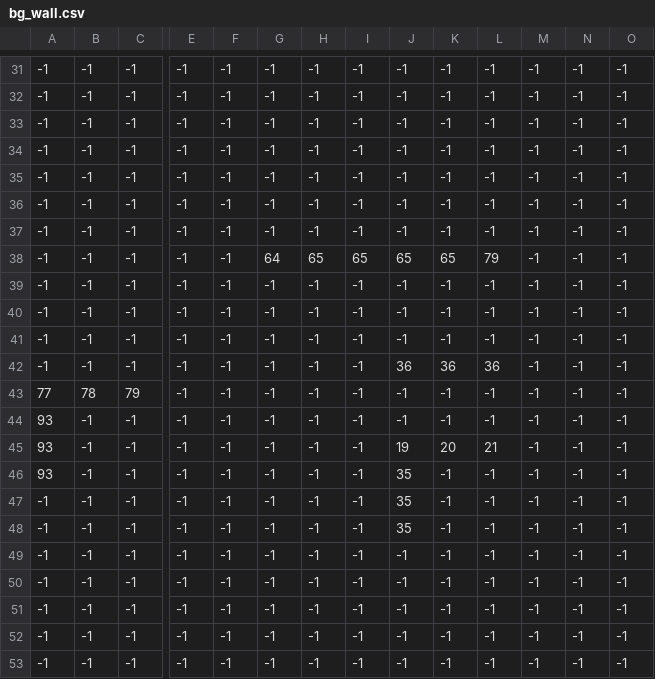
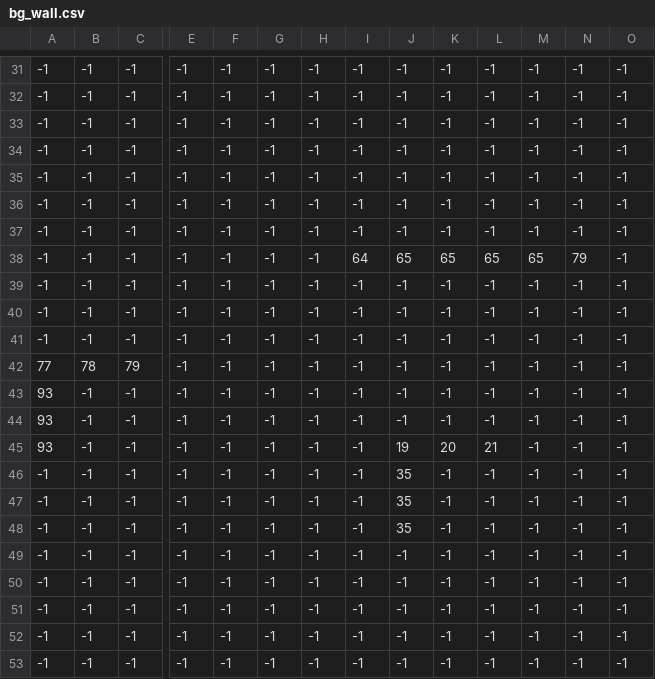
Before and after one commit to shibalovr/SDL2-Proj, a CSV file: assets/map/bg_wall.csv, drawn as a sheet; only a part is shown, gaps mark what is left out; removed rows and columns are numbered as before the commit, all else as after; rows hold the shown columns only; the diff names each change by its address in the sheet, - before the commit and + after, or states it on an @@ line.

```diff
--- a/assets/map/bg_wall.csv
+++ b/assets/map/bg_wall.csv
-G38: 64
+G38: -1
-H38: 65
+H38: -1
-I38: 65
+I38: 64
-L38: 79
+L38: 65
-M38: -1
+M38: 65
-N38: -1
+N38: 79
-row 42: -1 | -1 | -1 | -1 | -1 | -1 | -1 | -1 | 36 | 36 | 36 | -1 | -1 | -1
+row 44: 93 | -1 | -1 | -1 | -1 | -1 | -1 | -1 | -1 | -1 | -1 | -1 | -1 | -1
-A46: 93
+A46: -1
```
Also changed, not shown: 10 other files.
